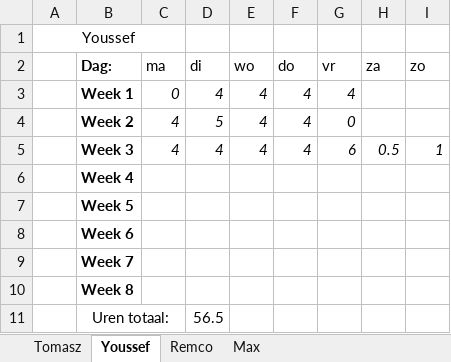
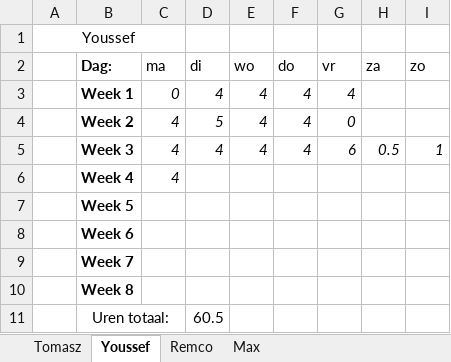
Before and after one commit to FIFA-by-TYMR/Project_Documentation, an Excel workbook: Documenten/Urenlijst.xlsx, sheet Youssef, drawn as a sheet; values as stored, in another font and other column widths than the file's, no borders; the diff names each change by its address in the sheet, - before the commit and + after, or states it on an @@ line.

```diff
--- a/Documenten/Urenlijst.xlsx (sheet Youssef)
+++ b/Documenten/Urenlijst.xlsx (sheet Youssef)
-C6 (ma): (empty)
+C6 (ma): 4
-D11 (di): 56.5
+D11 (di): 60.5
```
Also changed, not shown: sheet Remco, sheet Max, sheet Tomasz.
